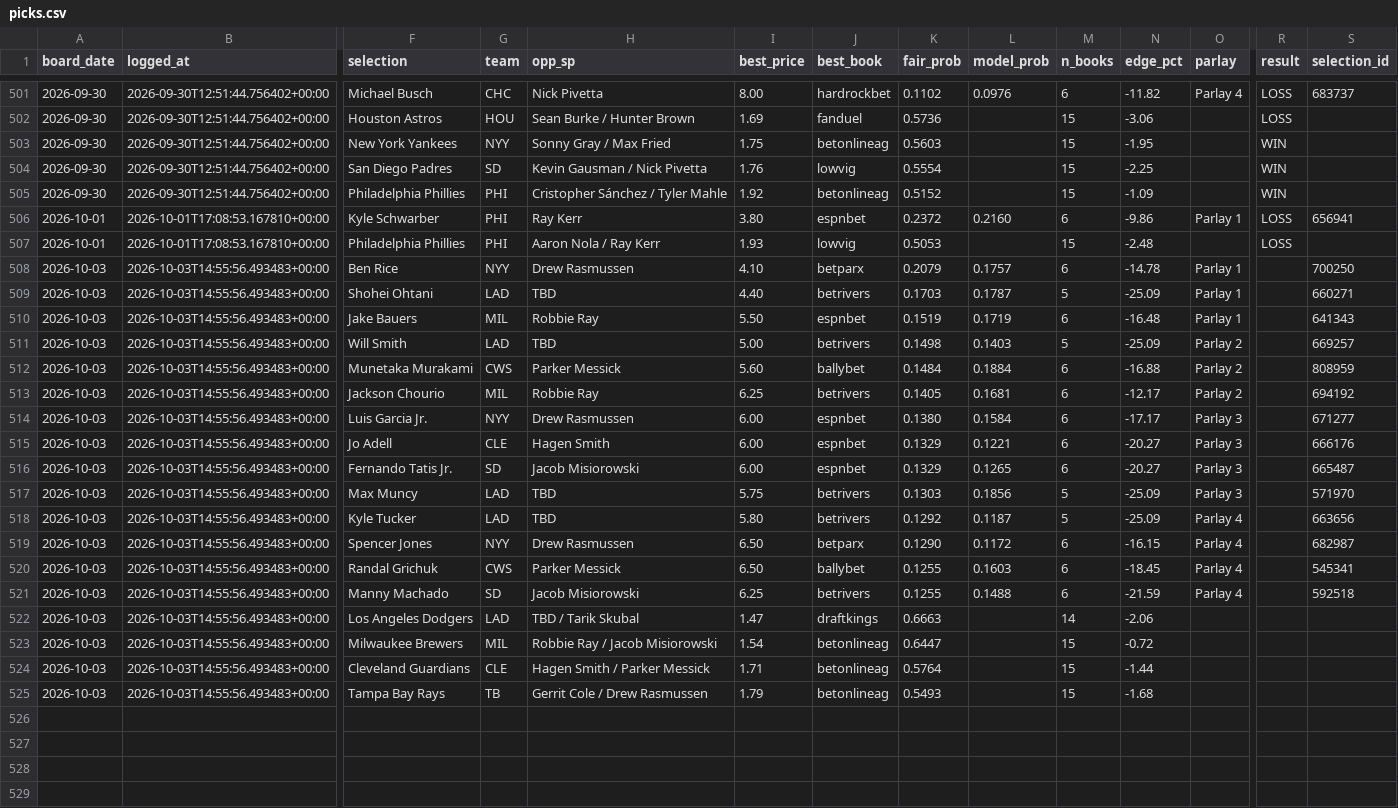
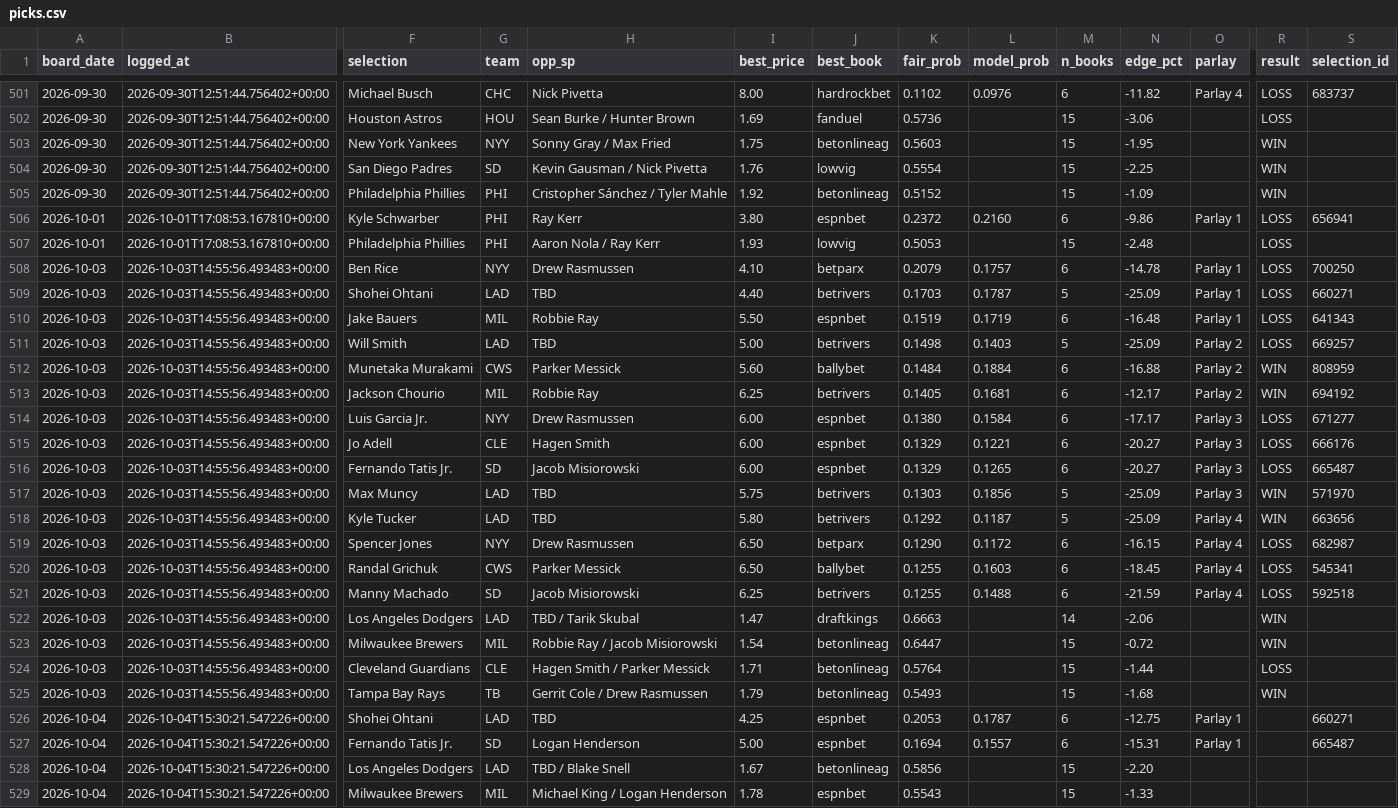
Before and after one commit to joshuajoshuajaja/jaja123, a CSV file: data/mlb/picks.csv, drawn as a sheet; only a part is shown, gaps mark what is left out; rows hold the shown columns only; the diff names each change by its address in the sheet, - before the commit and + after, or states it on an @@ line.

Commit message:
board 2026-10-04

```diff
--- a/data/mlb/picks.csv
+++ b/data/mlb/picks.csv
-R508:R511 (result): (empty)
+R508:R511 (result): LOSS
-R512:R513 (result): (empty)
+R512:R513 (result): WIN
-R514:R516 (result): (empty)
+R514:R516 (result): LOSS
-R517:R518 (result): (empty)
+R517:R518 (result): WIN
-R519:R521 (result): (empty)
+R519:R521 (result): LOSS
-R522:R523 (result): (empty)
+R522:R523 (result): WIN
-R524 (result): (empty)
+R524 (result): LOSS
-R525 (result): (empty)
+R525 (result): WIN
+row 526: 2026-10-04 | 2026-10-04T15:30:21.547226+00:00 | Shohei Ohtani | LAD | TBD | 4.25 | espnbet | 0.2053 | 0.1787 | 6 | -12.75 | Parlay 1 |  | 660271
+row 527: 2026-10-04 | 2026-10-04T15:30:21.547226+00:00 | Fernando Tatis Jr. | SD | Logan Henderson | 5.00 | espnbet | 0.1694 | 0.1557 | 6 | -15.31 | Parlay 1 |  | 665487
+row 528: 2026-10-04 | 2026-10-04T15:30:21.547226+00:00 | Los Angeles Dodgers | LAD | TBD / Blake Snell | 1.67 | betonlineag | 0.5856 |  | 15 | -2.20
+row 529: 2026-10-04 | 2026-10-04T15:30:21.547226+00:00 | Milwaukee Brewers | MIL | Michael King / Logan Henderson | 1.78 | espnbet | 0.5543 |  | 15 | -1.33
```
Also changed, not shown: 1 other file.
